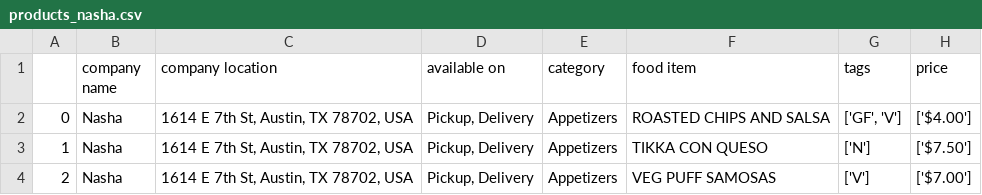
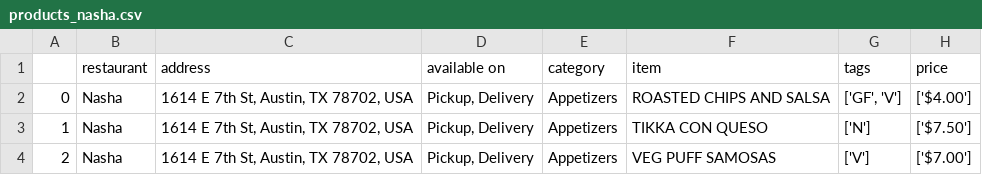
Before and after one commit to vm349177/Zomato_Assignment, a CSV file: products_nasha.csv, drawn as a sheet; only a part is shown.

```diff
--- a/products_nasha.csv
+++ b/products_nasha.csv
@@ -1,2 +1,2 @@
-,company name,company location,available on,category,food item,tags,price
+,restaurant,address,available on,category,item,tags,price
 0,Nasha,"1614 E 7th St, Austin, TX 78702, USA","Pickup, Delivery",Appetizers,ROASTED CHIPS AND SALSA,"['GF', 'V']",['$4.00']
```
Also changed, not shown: formatted_products_cafespice.csv, formatted_products_chaiatacos.csv, 7 other files.
